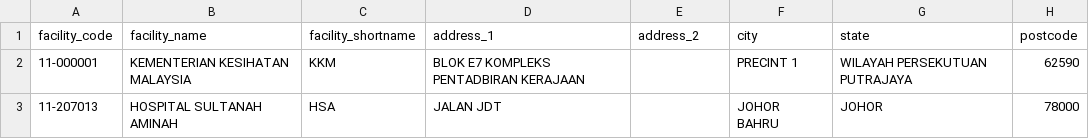
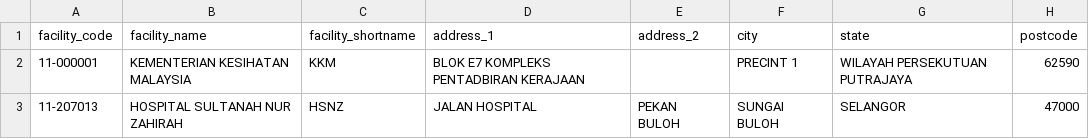
Before and after one commit to drmayu7/myhdd, a CSV file: facility_master.csv, drawn as a sheet.

Commit message:
Update facility_master.csv

```diff
--- a/facility_master.csv
+++ b/facility_master.csv
@@ -2,2 +2,2 @@ facility_code,facility_name,facility_shortname,address_1,address_2,city,state,po
 11-000001,KEMENTERIAN KESIHATAN MALAYSIA,KKM,BLOK E7 KOMPLEKS PENTADBIRAN KERAJAAN,,PRECINT 1,WILAYAH PERSEKUTUAN PUTRAJAYA,62590
-11-207013,HOSPITAL SULTANAH AMINAH,HSA,JALAN JDT,,JOHOR BAHRU,JOHOR,78000
+11-207013,HOSPITAL SULTANAH NUR ZAHIRAH,HSNZ,JALAN HOSPITAL,PEKAN BULOH,SUNGAI BULOH,SELANGOR,47000
```
